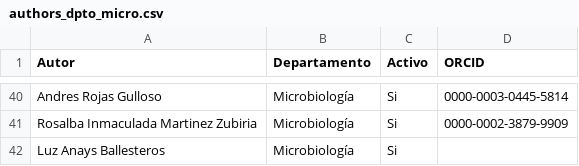
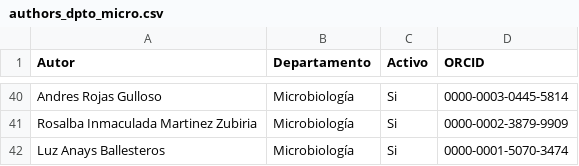
Before and after one commit to ae-tafur/indica, a CSV file: database/authors_dpto_micro.csv, drawn as a sheet; only a part is shown, gaps mark what is left out.

Commit message:
fix: authors dpto

```diff
--- a/database/authors_dpto_micro.csv
+++ b/database/authors_dpto_micro.csv
@@ -41,2 +41,2 @@ Andres Rojas Gulloso,Microbiología,Si,0000-0003-0445-5814
 Rosalba Inmaculada Martinez Zubiria,Microbiología,Si,0000-0002-3879-9909
-Luz Anays Ballesteros,Microbiología,Si,
+Luz Anays Ballesteros,Microbiología,Si,0000-0001-5070-3474
```
